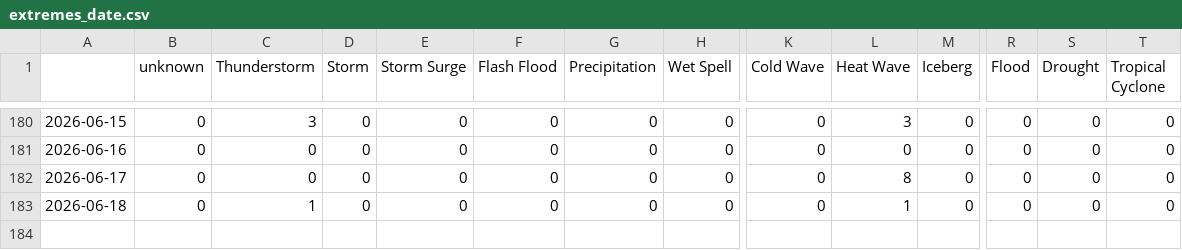
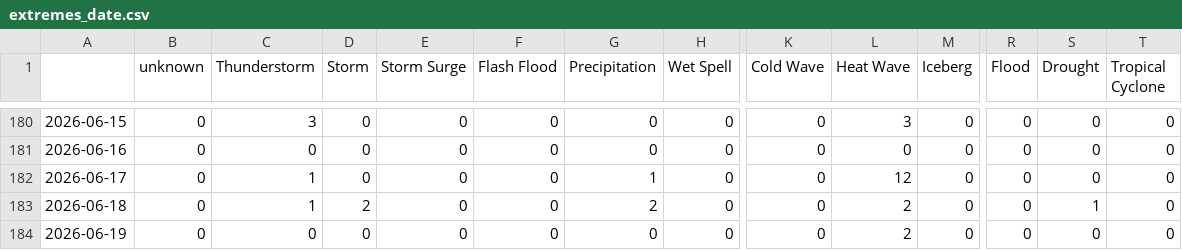
Before and after one commit to pg-ufr-news/germanExtremes, a CSV file: csv/extremes_date.csv, drawn as a sheet; only a part is shown, gaps mark what is left out; rows hold the shown columns only; the diff names each change by its address in the sheet, - before the commit and + after, or states it on an @@ line.

```diff
--- a/csv/extremes_date.csv
+++ b/csv/extremes_date.csv
-C182 (Thunderstorm): 0
+C182 (Thunderstorm): 1
-G182 (Precipitation): 0
+G182 (Precipitation): 1
-L182 (Heat Wave): 8
+L182 (Heat Wave): 12
-D183 (Storm): 0
+D183 (Storm): 2
-G183 (Precipitation): 0
+G183 (Precipitation): 2
-L183 (Heat Wave): 1
+L183 (Heat Wave): 2
-S183 (Drought): 0
+S183 (Drought): 1
+row 184: 2026-06-19 | 0 | 0 | 0 | 0 | 0 | 0 | 0 | 0 | 2 | 0 | 0 | 0 | 0
```
Also changed, not shown: csv/feeds_date.csv, 5 other files.
